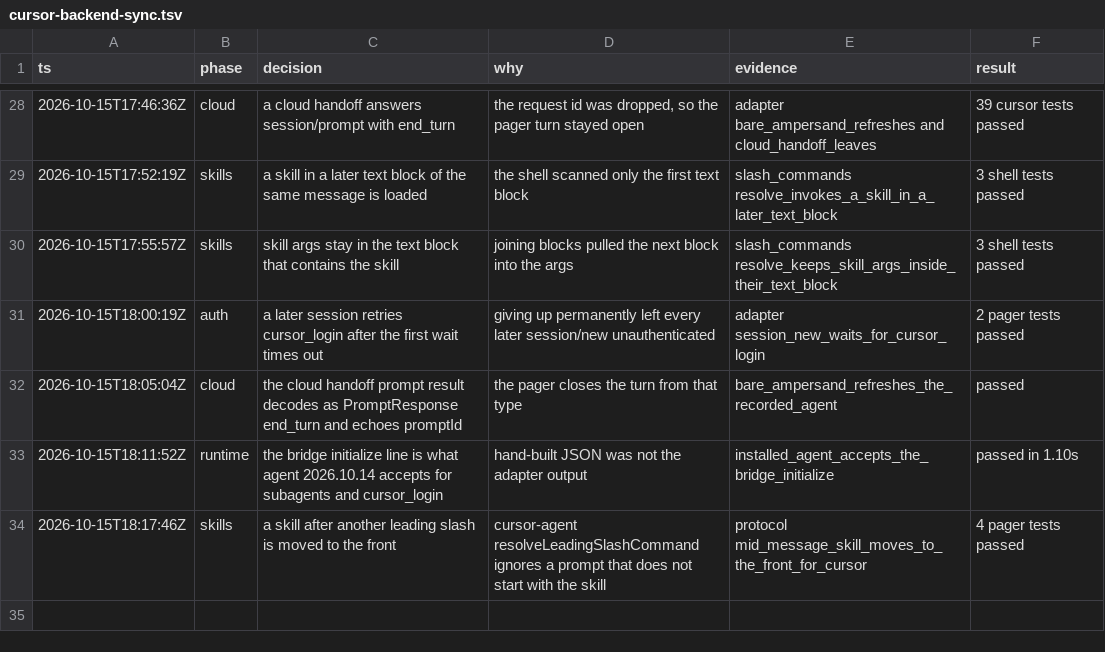
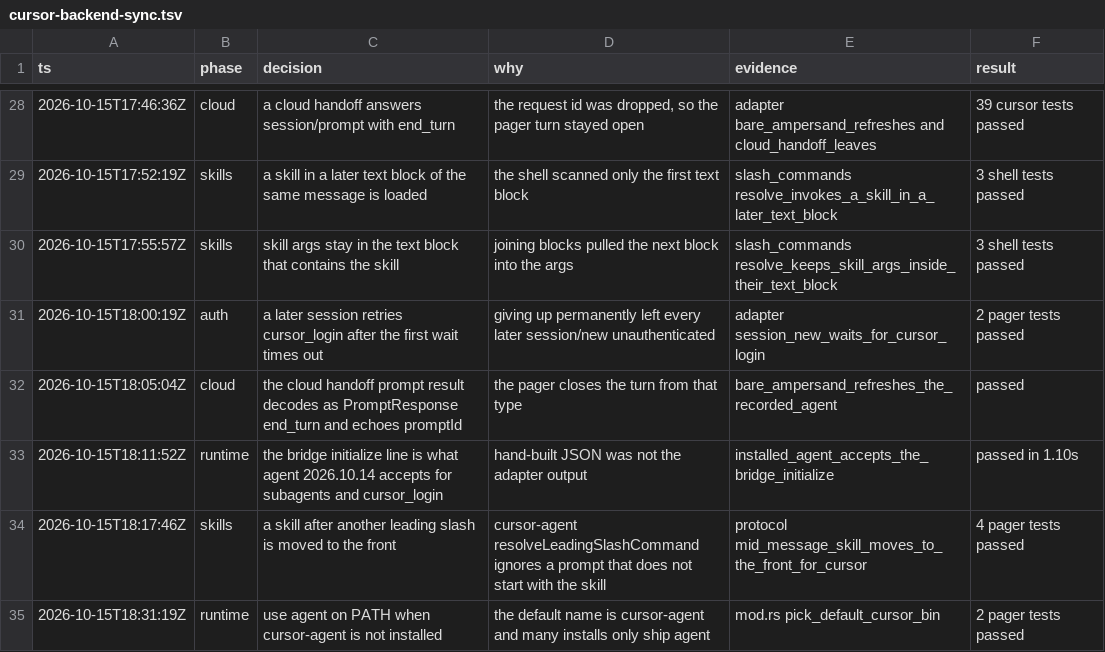
Before and after one commit to enzoenrico/grok-build, a TSV file: .audit/cursor-backend-sync.tsv, drawn as a sheet; only a part is shown, gaps mark what is left out.

```diff
--- a/.audit/cursor-backend-sync.tsv
+++ b/.audit/cursor-backend-sync.tsv
@@ -34 +34,2 @@ ts	phase	decision	why	evidence	result
 2026-10-15T18:17:46Z	skills	a skill after another leading slash is moved to the front	cursor-agent resolveLeadingSlashCommand ignores a prompt that does not start with the skill	protocol mid_message_skill_moves_to_the_front_for_cursor	4 pager tests passed
+2026-10-15T18:31:19Z	runtime	use agent on PATH when cursor-agent is not installed	the default name is cursor-agent and many installs only ship agent	mod.rs pick_default_cursor_bin	2 pager tests passed
```
Also changed, not shown: 1 other file.
